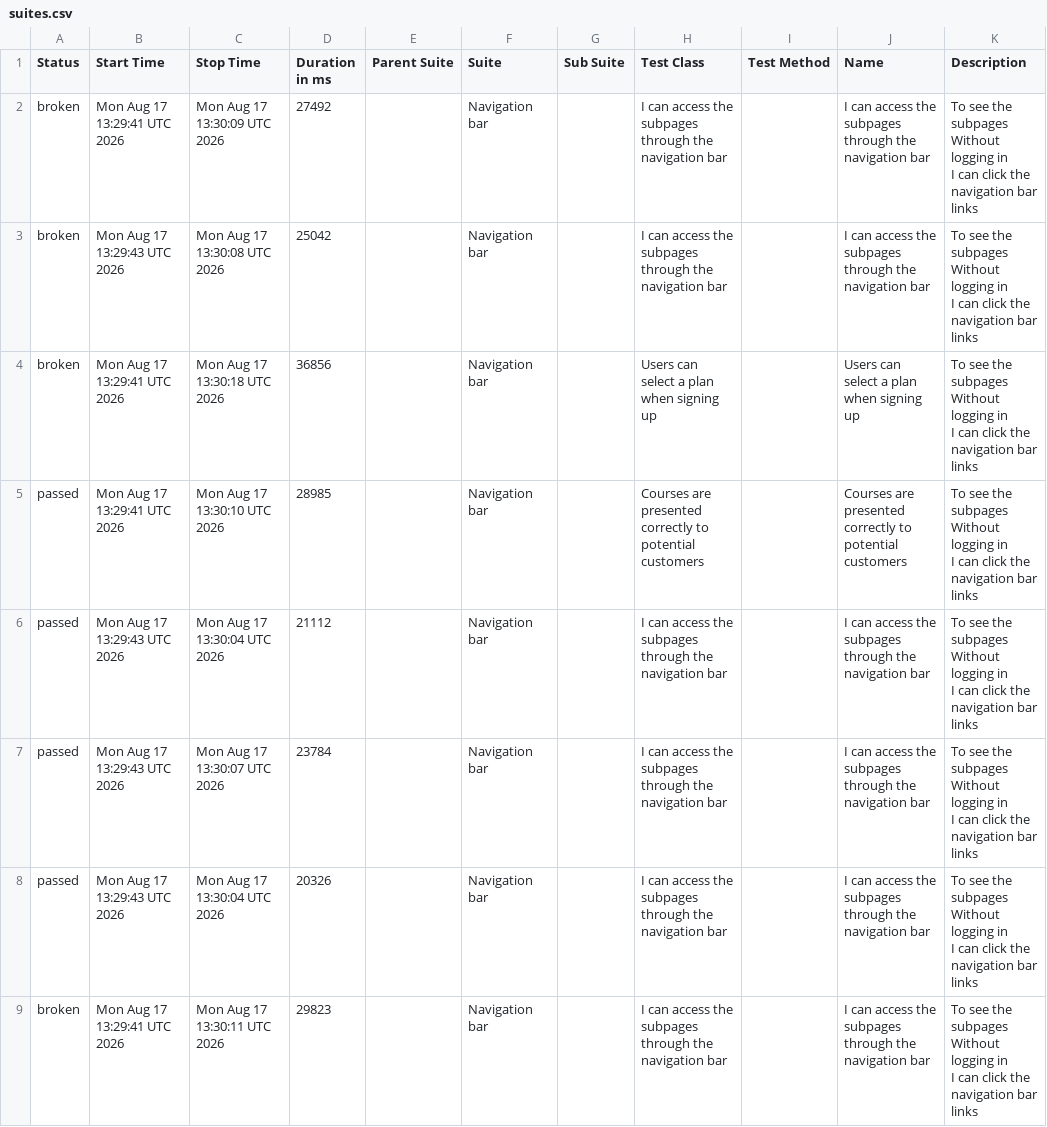
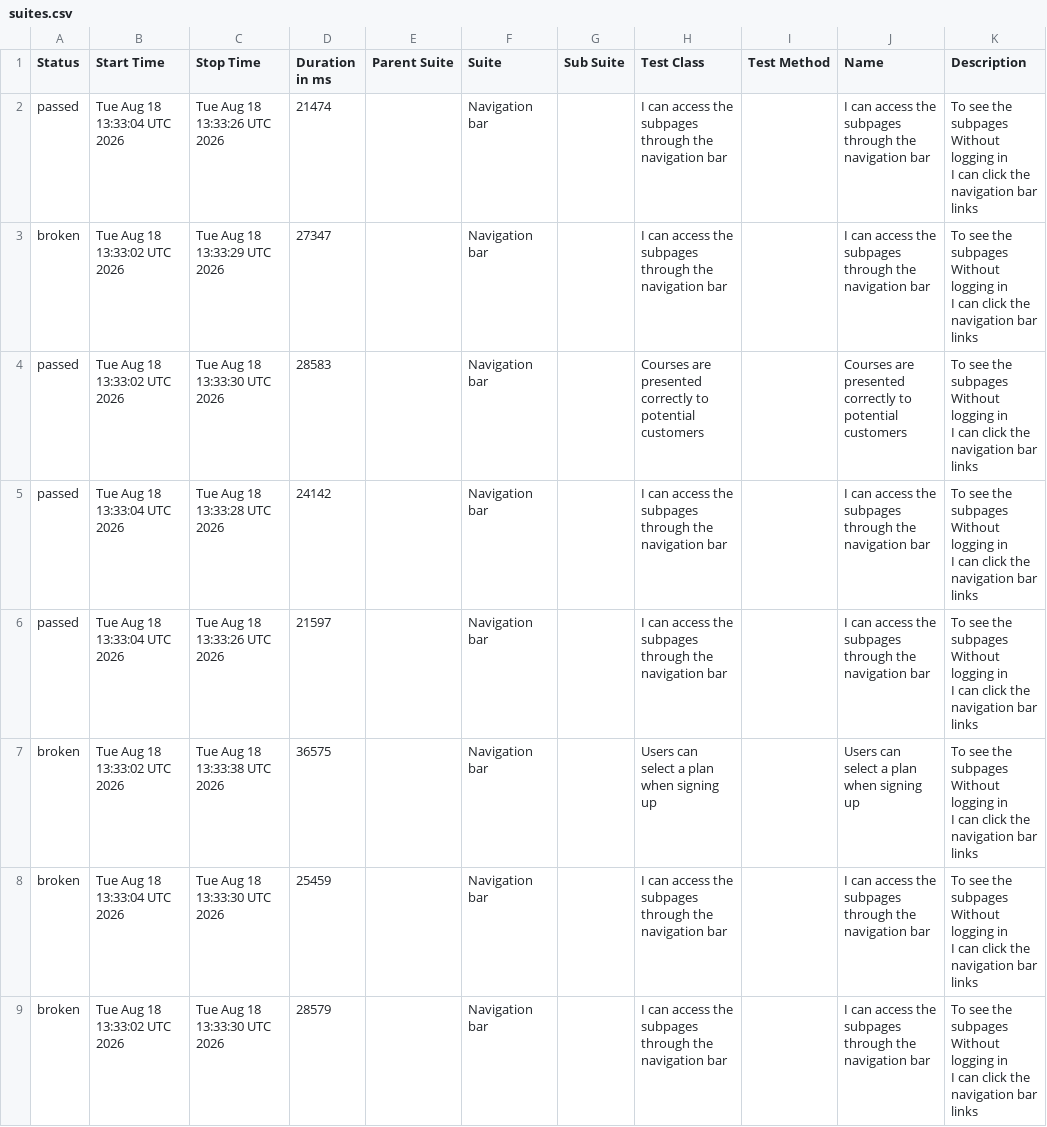
Before and after one commit to ingmarcela27/ci-reporting-building-block, a CSV file: allureReport/data/suites.csv, drawn as a sheet.

```diff
--- a/allureReport/data/suites.csv
+++ b/allureReport/data/suites.csv
@@ -1,25 +1,25 @@
 "Status","Start Time","Stop Time","Duration in ms","Parent Suite","Suite","Sub Suite","Test Class","Test Method","Name","Description"
-"broken","Mon Aug 17 13:29:41 UTC 2026","Mon Aug 17 13:30:09 UTC 2026","27492","","Navigation bar","","I can access the subpages through the navigation bar","","I can access the subpages through the navigation bar","  To see the subpages
-  Without logging in
-  I can click the navigation bar links"
-"broken","Mon Aug 17 13:29:43 UTC 2026","Mon Aug 17 13:30:08 UTC 2026","25042","","Navigation bar","","I can access the subpages through the navigation bar","","I can access the subpages through the navigation bar","  To see the subpages
-  Without logging in
-  I can click the navigation bar links"
-"broken","Mon Aug 17 13:29:41 UTC 2026","Mon Aug 17 13:30:18 UTC 2026","36856","","Navigation bar","","Users can select a plan when signing up","","Users can select a plan when signing up","  To see the subpages
-  Without logging in
-  I can click the navigation bar links"
-"passed","Mon Aug 17 13:29:41 UTC 2026","Mon Aug 17 13:30:10 UTC 2026","28985","","Navigation bar","","Courses are presented correctly to potential customers","","Courses are presented correctly to potential customers","  To see the subpages
-  Without logging in
-  I can click the navigation bar links"
-"passed","Mon Aug 17 13:29:43 UTC 2026","Mon Aug 17 13:30:04 UTC 2026","21112","","Navigation bar","","I can access the subpages through the navigation bar","","I can access the subpages through the navigation bar","  To see the subpages
-  Without logging in
-  I can click the navigation bar links"
-"passed","Mon Aug 17 13:29:43 UTC 2026","Mon Aug 17 13:30:07 UTC 2026","23784","","Navigation bar","","I can access the subpages through the navigation bar","","I can access the subpages through the navigation bar","  To see the subpages
-  Without logging in
-  I can click the navigation bar links"
-"passed","Mon Aug 17 13:29:43 UTC 2026","Mon Aug 17 13:30:04 UTC 2026","20326","","Navigation bar","","I can access the subpages through the navigation bar","","I can access the subpages through the navigation bar","  To see the subpages
-  Without logging in
-  I can click the navigation bar links"
-"broken","Mon Aug 17 13:29:41 UTC 2026","Mon Aug 17 13:30:11 UTC 2026","29823","","Navigation bar","","I can access the subpages through the navigation bar","","I can access the subpages through the navigation bar","  To see the subpages
-  Without logging in
-  I can click the navigation bar links"
+"passed","Tue Aug 18 13:33:04 UTC 2026","Tue Aug 18 13:33:26 UTC 2026","21474","","Navigation bar","","I can access the subpages through the navigation bar","","I can access the subpages through the navigation bar","  To see the subpages
+  Without logging in
+  I can click the navigation bar links"
+"broken","Tue Aug 18 13:33:02 UTC 2026","Tue Aug 18 13:33:29 UTC 2026","27347","","Navigation bar","","I can access the subpages through the navigation bar","","I can access the subpages through the navigation bar","  To see the subpages
+  Without logging in
+  I can click the navigation bar links"
+"passed","Tue Aug 18 13:33:02 UTC 2026","Tue Aug 18 13:33:30 UTC 2026","28583","","Navigation bar","","Courses are presented correctly to potential customers","","Courses are presented correctly to potential customers","  To see the subpages
+  Without logging in
+  I can click the navigation bar links"
+"passed","Tue Aug 18 13:33:04 UTC 2026","Tue Aug 18 13:33:28 UTC 2026","24142","","Navigation bar","","I can access the subpages through the navigation bar","","I can access the subpages through the navigation bar","  To see the subpages
+  Without logging in
+  I can click the navigation bar links"
+"passed","Tue Aug 18 13:33:04 UTC 2026","Tue Aug 18 13:33:26 UTC 2026","21597","","Navigation bar","","I can access the subpages through the navigation bar","","I can access the subpages through the navigation bar","  To see the subpages
+  Without logging in
+  I can click the navigation bar links"
+"broken","Tue Aug 18 13:33:02 UTC 2026","Tue Aug 18 13:33:38 UTC 2026","36575","","Navigation bar","","Users can select a plan when signing up","","Users can select a plan when signing up","  To see the subpages
+  Without logging in
+  I can click the navigation bar links"
+"broken","Tue Aug 18 13:33:04 UTC 2026","Tue Aug 18 13:33:30 UTC 2026","25459","","Navigation bar","","I can access the subpages through the navigation bar","","I can access the subpages through the navigation bar","  To see the subpages
+  Without logging in
+  I can click the navigation bar links"
+"broken","Tue Aug 18 13:33:02 UTC 2026","Tue Aug 18 13:33:30 UTC 2026","28579","","Navigation bar","","I can access the subpages through the navigation bar","","I can access the subpages through the navigation bar","  To see the subpages
+  Without logging in
+  I can click the navigation bar links"
```
Also changed, not shown: 47 other files.
